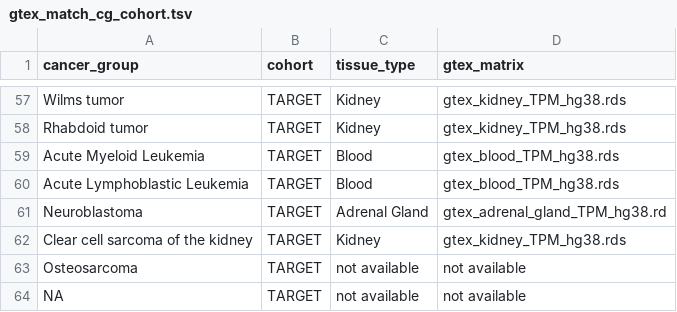
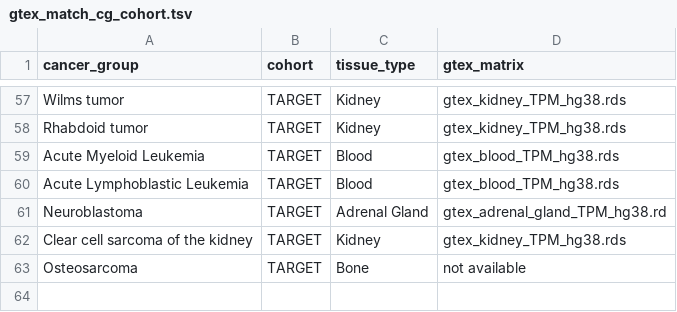
Before and after one commit to d3b-center/OpenPedCan-analysis, a TSV file: analyses/fusion_filtering/references/gtex_match_cg_cohort.tsv, drawn as a sheet; only a part is shown, gaps mark what is left out.

```diff
--- a/analyses/fusion_filtering/references/gtex_match_cg_cohort.tsv
+++ b/analyses/fusion_filtering/references/gtex_match_cg_cohort.tsv
@@ -62,3 +62,2 @@ Neuroblastoma	TARGET	Adrenal Gland	gtex_adrenal_gland_TPM_hg38.rd
 Clear cell sarcoma of the kidney	TARGET	Kidney	gtex_kidney_TPM_hg38.rds
-Osteosarcoma	TARGET	not available	not available
-NA	TARGET	not available	not available
+Osteosarcoma	TARGET	Bone	not available
```
Also changed, not shown: 2 other files.
